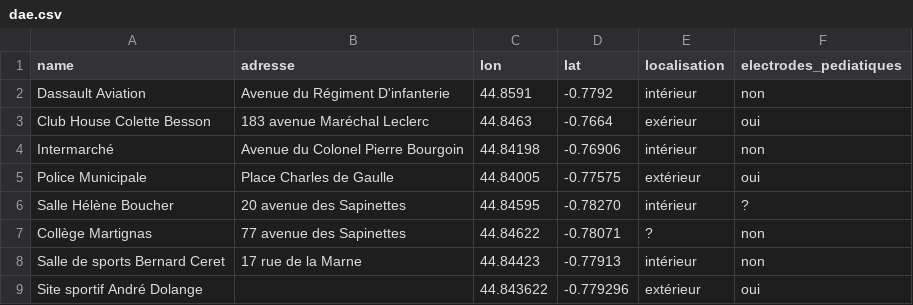
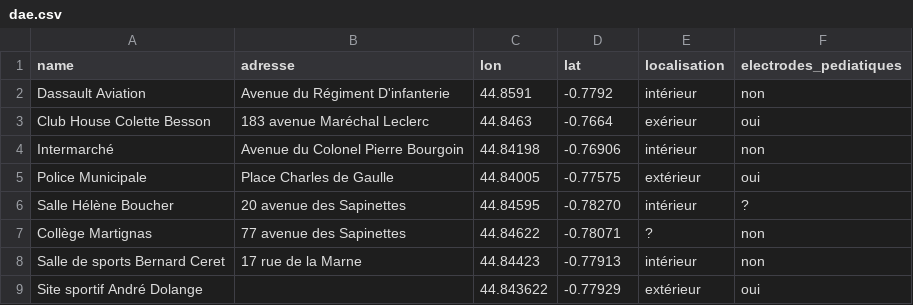
Before and after one commit to frlbrn/dashboard, a CSV file: public/dae.csv, drawn as a sheet.

Commit message:
Update dae.csv

```diff
--- a/public/dae.csv
+++ b/public/dae.csv
@@ -8,2 +8,2 @@ Collège Martignas;77 avenue des Sapinettes;44.84622;-0.78071;?;non
 Salle de sports Bernard Ceret;17 rue de la Marne;44.84423;-0.77913;intérieur;non
-Site sportif André Dolange;;44.843622;-0.779296;extérieur;oui
+Site sportif André Dolange;;44.843622;-0.77929;extérieur;oui
```
